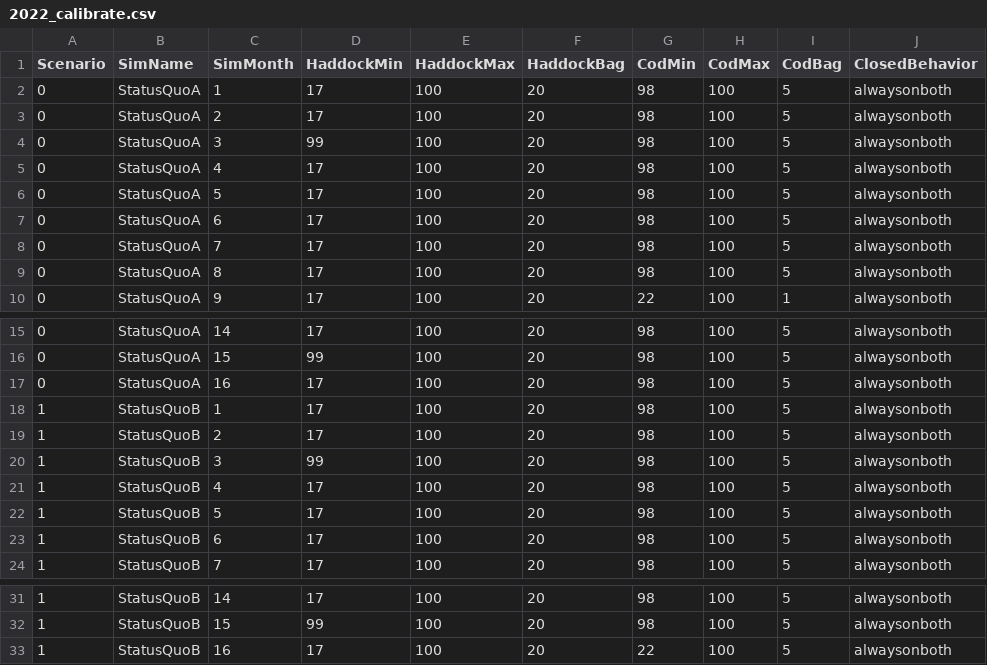
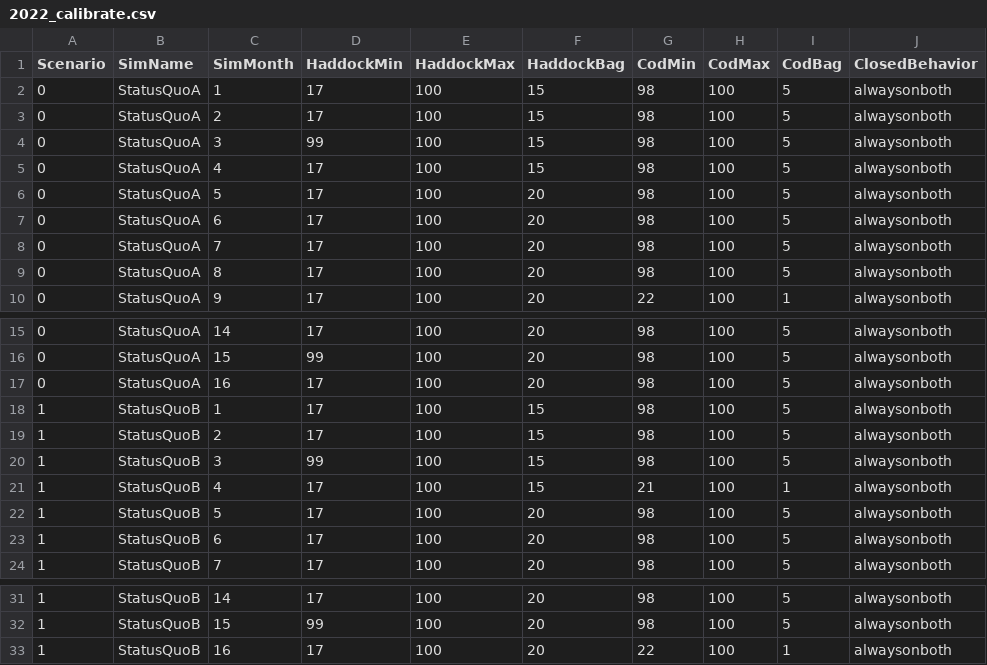
Before and after one commit to mle2718/Lee-BLAST, a CSV file: cod_haddock_fy2023/code/sim/regulations/2022_calibrate.csv, drawn as a sheet; only a part is shown, gaps mark what is left out.

Commit message:
fix incorrect haddock bag in months 1-4 and cod in month 16.

```diff
--- a/cod_haddock_fy2023/code/sim/regulations/2022_calibrate.csv
+++ b/cod_haddock_fy2023/code/sim/regulations/2022_calibrate.csv
@@ -1,6 +1,6 @@
 Scenario,SimName,SimMonth,HaddockMin,HaddockMax,HaddockBag,CodMin,CodMax,CodBag,ClosedBehavior
-0,StatusQuoA,1,17,100,20,98,100,5,alwaysonboth
-0,StatusQuoA,2,17,100,20,98,100,5,alwaysonboth
-0,StatusQuoA,3,99,100,20,98,100,5,alwaysonboth
-0,StatusQuoA,4,17,100,20,98,100,5,alwaysonboth
+0,StatusQuoA,1,17,100,15,98,100,5,alwaysonboth
+0,StatusQuoA,2,17,100,15,98,100,5,alwaysonboth
+0,StatusQuoA,3,99,100,15,98,100,5,alwaysonboth
+0,StatusQuoA,4,17,100,15,98,100,5,alwaysonboth
 0,StatusQuoA,5,17,100,20,98,100,5,alwaysonboth
@@ -17,6 +17,6 @@ Scenario,SimName,SimMonth,HaddockMin,HaddockMax,HaddockBag,CodMin,CodMax,CodBag,
 0,StatusQuoA,16,17,100,20,98,100,5,alwaysonboth
-1,StatusQuoB,1,17,100,20,98,100,5,alwaysonboth
-1,StatusQuoB,2,17,100,20,98,100,5,alwaysonboth
-1,StatusQuoB,3,99,100,20,98,100,5,alwaysonboth
-1,StatusQuoB,4,17,100,20,98,100,5,alwaysonboth
+1,StatusQuoB,1,17,100,15,98,100,5,alwaysonboth
+1,StatusQuoB,2,17,100,15,98,100,5,alwaysonboth
+1,StatusQuoB,3,99,100,15,98,100,5,alwaysonboth
+1,StatusQuoB,4,17,100,15,21,100,1,alwaysonboth
 1,StatusQuoB,5,17,100,20,98,100,5,alwaysonboth
@@ -32,2 +32,2 @@ Scenario,SimName,SimMonth,HaddockMin,HaddockMax,HaddockBag,CodMin,CodMax,CodBag,
 1,StatusQuoB,15,99,100,20,98,100,5,alwaysonboth
-1,StatusQuoB,16,17,100,20,22,100,5,alwaysonboth
+1,StatusQuoB,16,17,100,20,22,100,1,alwaysonboth
```
